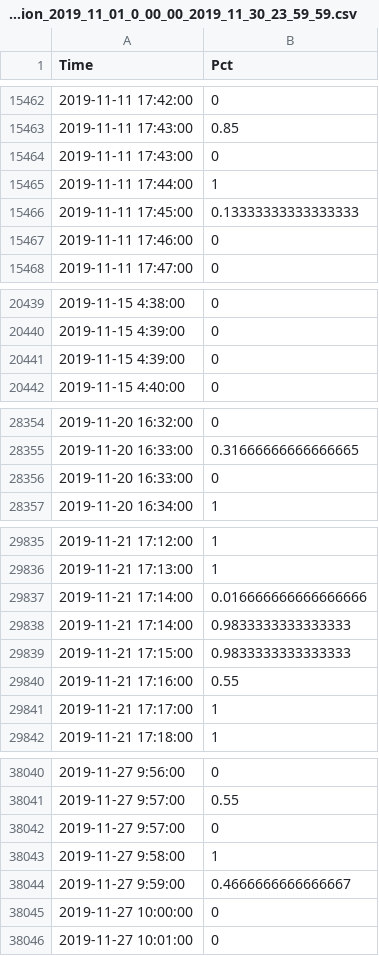
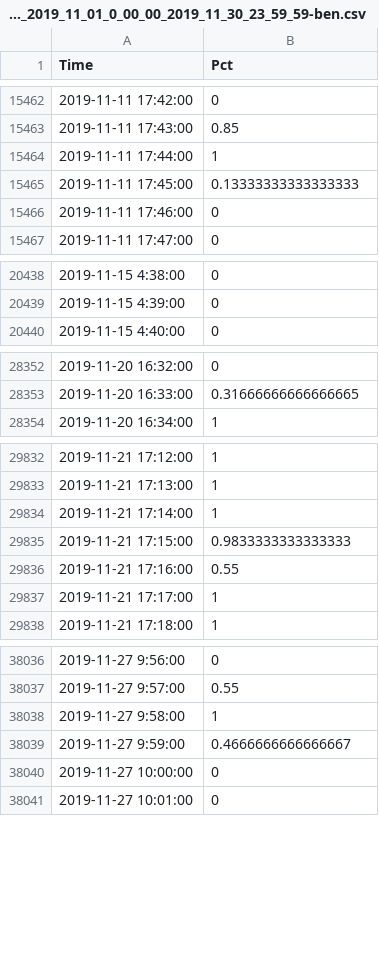
Before and after one commit to l021021/yanzi, a CSV file: EUI64-D0CF5EFFFE792D84-3-Motion_2019_11_01_0_00_00_2019_11_30_23_59_59-ben.csv (was EUI64-D0CF5EFFFE792D84-3-Motion_2019_11_01_0_00_00_2019_11_30_23_59_59.csv), drawn as a sheet; only a part is shown, gaps mark what is left out; the diff covers the shown part only.

```diff
--- a/EUI64-D0CF5EFFFE792D84-3-Motion_2019_11_01_0_00_00_2019_11_30_23_59_59.csv
+++ b/EUI64-D0CF5EFFFE792D84-3-Motion_2019_11_01_0_00_00_2019_11_30_23_59_59-ben.csv
@@ -15463,3 +15463,2 @@ Time,Pct
 2019-11-11 17:43:00,0.85
-2019-11-11 17:43:00,0
 2019-11-11 17:44:00,1
@@ -20440,3 +20439,2 @@ Time,Pct
 2019-11-15 4:39:00,0
-2019-11-15 4:39:00,0
 2019-11-15 4:40:00,0
@@ -28355,3 +28353,2 @@ Time,Pct
 2019-11-20 16:33:00,0.31666666666666665
-2019-11-20 16:33:00,0
 2019-11-20 16:34:00,1
@@ -29836,4 +29833,3 @@ Time,Pct
 2019-11-21 17:13:00,1
-2019-11-21 17:14:00,0.016666666666666666
-2019-11-21 17:14:00,0.9833333333333333
+2019-11-21 17:14:00,1
 2019-11-21 17:15:00,0.9833333333333333
@@ -38041,3 +38037,2 @@ Time,Pct
 2019-11-27 9:57:00,0.55
-2019-11-27 9:57:00,0
 2019-11-27 9:58:00,1
```
Also changed, not shown: 1 removed row elsewhere in this file, 2 other files.
